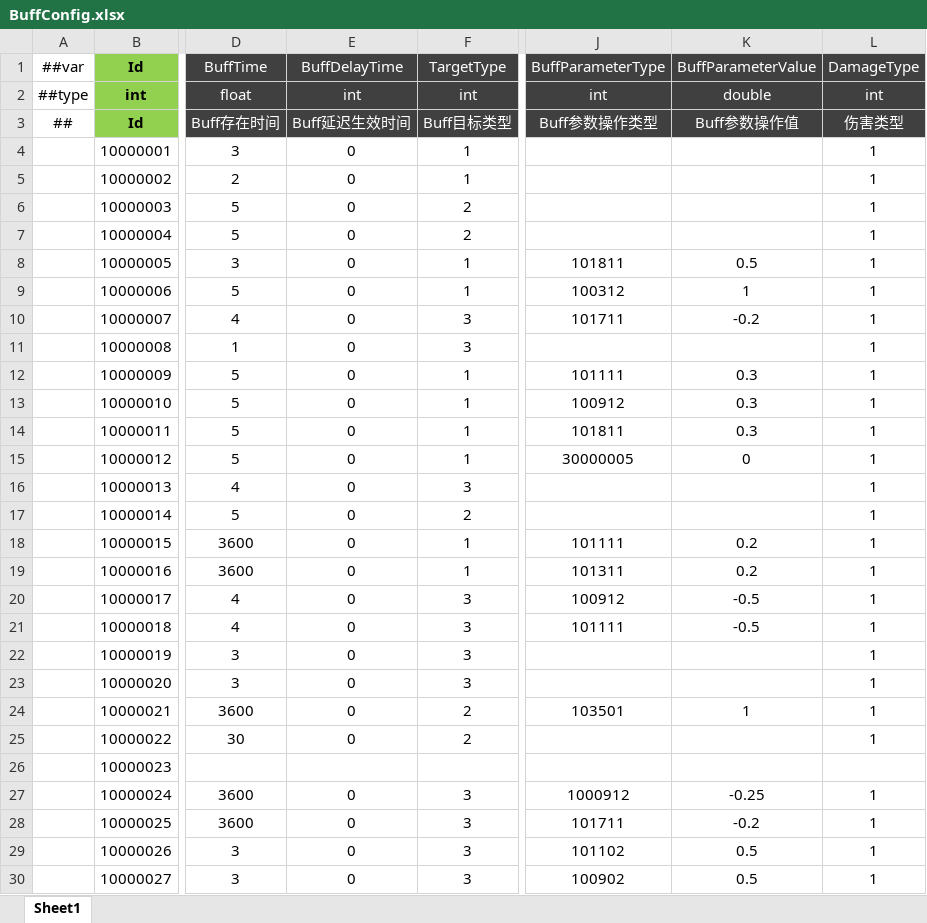
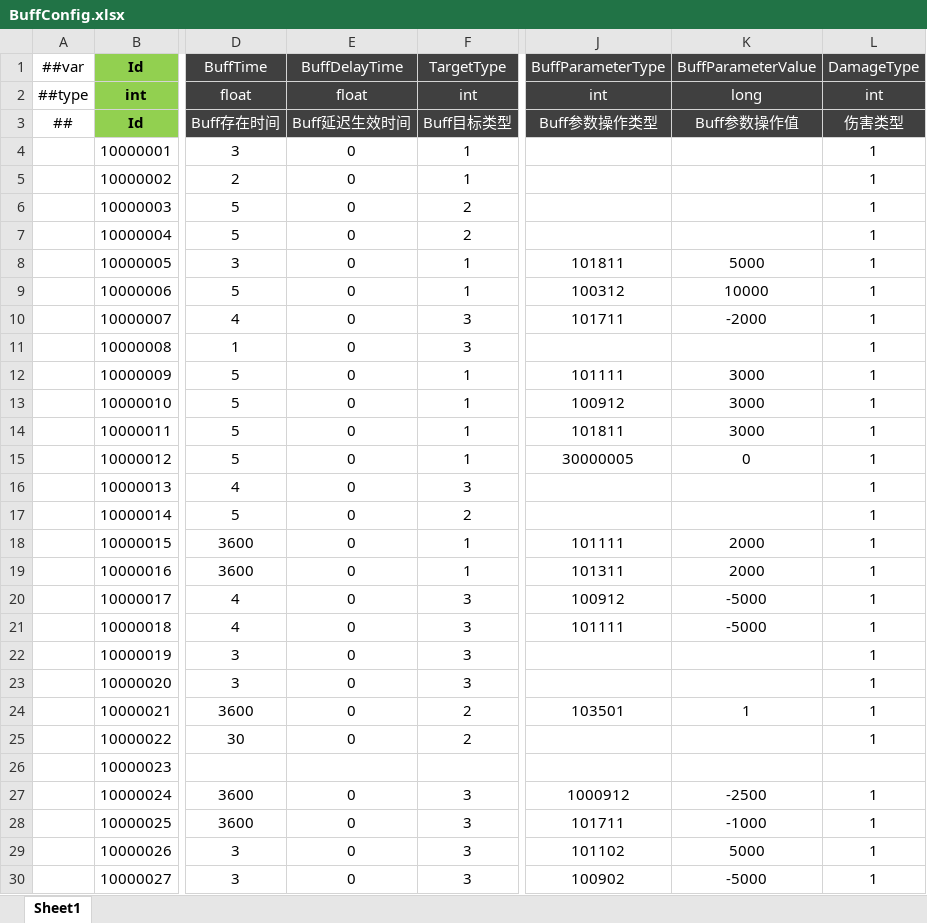
Before and after one commit to csyinghuochong/miniprogram_1, an Excel workbook: Unity/Assets/Config/Excel/BuffConfig.xlsx, sheet Sheet1, drawn as a sheet; only a part is shown, gaps mark what is left out; values as stored, in another font and other column widths than the file's, no borders; the diff names each change by its address in the sheet, - before the commit and + after, or states it on an @@ line.

Commit message:
buff...

```diff
--- a/Unity/Assets/Config/Excel/BuffConfig.xlsx (sheet Sheet1)
+++ b/Unity/Assets/Config/Excel/BuffConfig.xlsx (sheet Sheet1)
-E2 (BuffDelayTime): int
+E2 (BuffDelayTime): float
-K2 (BuffParameterValue): double
+K2 (BuffParameterValue): long
-K8 (BuffParameterValue): 0.5
+K8 (BuffParameterValue): 5000
-K9 (BuffParameterValue): 1
+K9 (BuffParameterValue): 10000
-K10 (BuffParameterValue): -0.2
+K10 (BuffParameterValue): -2000
-K12:K14 (BuffParameterValue): 0.3
+K12:K14 (BuffParameterValue): 3000
-K18:K19 (BuffParameterValue): 0.2
+K18:K19 (BuffParameterValue): 2000
-K20:K21 (BuffParameterValue): -0.5
+K20:K21 (BuffParameterValue): -5000
-K27 (BuffParameterValue): -0.25
+K27 (BuffParameterValue): -2500
-K28 (BuffParameterValue): -0.2
+K28 (BuffParameterValue): -1000
-K29 (BuffParameterValue): 0.5
+K29 (BuffParameterValue): 5000
-K30 (BuffParameterValue): 0.5
+K30 (BuffParameterValue): -5000
```
Also changed, not shown: 17 other files.
